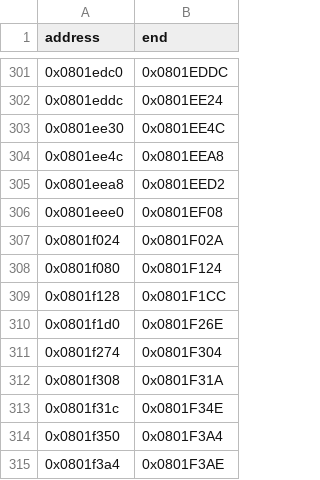
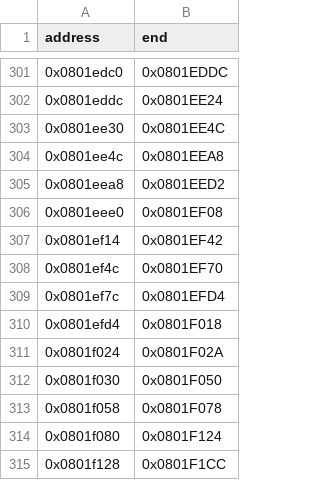
Before and after one commit to cypressru/SonicBattleDecomp, a CSV file: config/BSBE78/function_extents.csv, drawn as a sheet; only a part is shown, gaps mark what is left out; the shorter side is filled out with more unchanged rows.

```diff
--- a/config/BSBE78/function_extents.csv
+++ b/config/BSBE78/function_extents.csv
@@ -306,3 +306,9 @@ address,end
 0x0801eee0,0x0801EF08
+0x0801ef14,0x0801EF42
+0x0801ef4c,0x0801EF70
+0x0801ef7c,0x0801EFD4
+0x0801efd4,0x0801F018
 0x0801f024,0x0801F02A
+0x0801f030,0x0801F050
+0x0801f058,0x0801F078
 0x0801f080,0x0801F124
```
Also changed, not shown: config/BSBE78/functions.csv, 4 other files.
